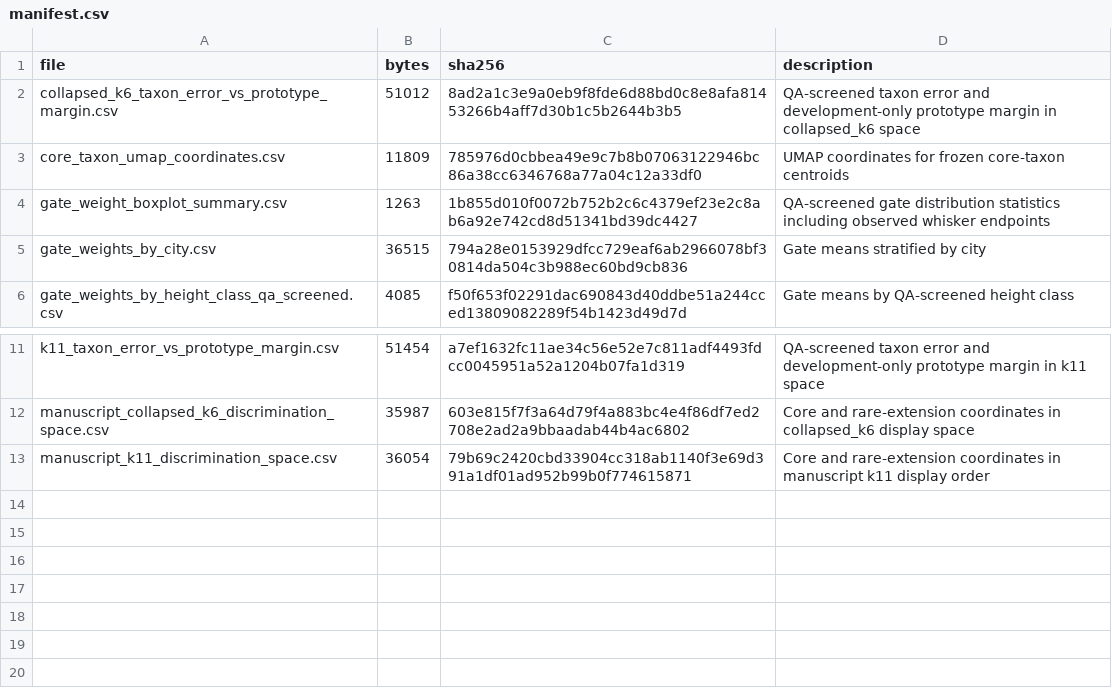
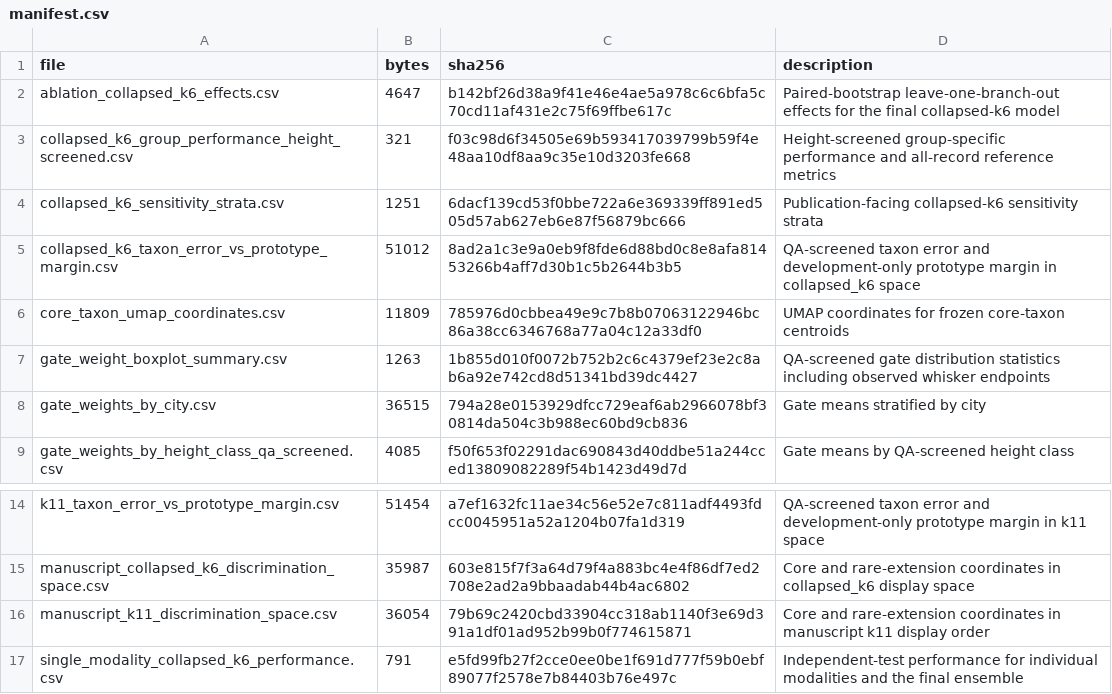
Before and after one commit to larkinandy/remoteUrbanTreeId, a CSV file: analysis/figures/provenance/manifest.csv, drawn as a sheet; only a part is shown, gaps mark what is left out; the diff names each change by its address in the sheet, - before the commit and + after, or states it on an @@ line.

```diff
--- a/analysis/figures/provenance/manifest.csv
+++ b/analysis/figures/provenance/manifest.csv
+row 2: ablation_collapsed_k6_effects.csv | 4647 | b142bf26d38a9f41e46e4ae5a978c6c6bfa5c70cd11af431e2c75f69ffbe617c | Paired-bootstrap leave-one-branch-out effects for the final collapsed-k6 model
+row 3: collapsed_k6_group_performance_height_screened.csv | 321 | f03c98d6f34505e69b593417039799b59f4e48aa10df8aa9c35e10d3203fe668 | Height-screened group-specific performance and all-record reference metrics
+row 4: collapsed_k6_sensitivity_strata.csv | 1251 | 6dacf139cd53f0bbe722a6e369339ff891ed505d57ab627eb6e87f56879bc666 | Publication-facing collapsed-k6 sensitivity strata
+row 17: single_modality_collapsed_k6_performance.csv | 791 | e5fd99fb27f2cce0ee0be1f691d777f59b0ebf89077f2578e7b84403b76e497c | Independent-test performance for individual modalities and the final ensemble
```
Also changed, not shown: analysis/figures/figure_manifest.csv, analysis/geographic/provenance/manifest.csv, 52 other files.
